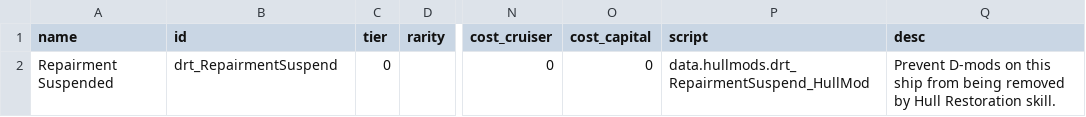
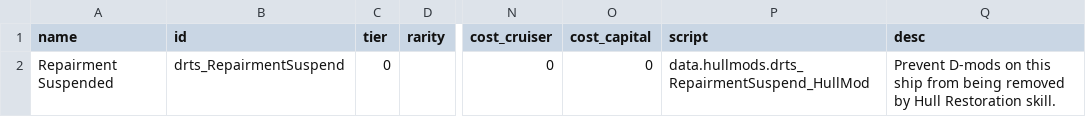
Before and after one commit to Keyang02/Starsector-Mod-Dont-Repair-This-Ship, a CSV file: Dont_Repair_This_Ship_src/data/hullmods/hull_mods.csv, drawn as a sheet; only a part is shown, gaps mark what is left out; the diff names each change by its address in the sheet, - before the commit and + after, or states it on an @@ line.

Commit message:
change some names

```diff
--- a/Dont_Repair_This_Ship_src/data/hullmods/hull_mods.csv
+++ b/Dont_Repair_This_Ship_src/data/hullmods/hull_mods.csv
-B2 (id): drt_RepairmentSuspend
+B2 (id): drts_RepairmentSuspend
-P2 (script): data.hullmods.drt_RepairmentSuspend_HullMod
+P2 (script): data.hullmods.drts_RepairmentSuspend_HullMod
```
Also changed, not shown: 3 other files.
